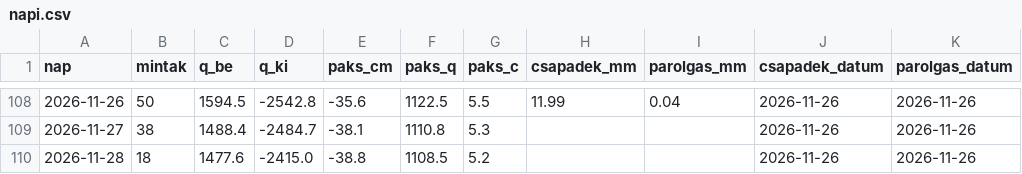
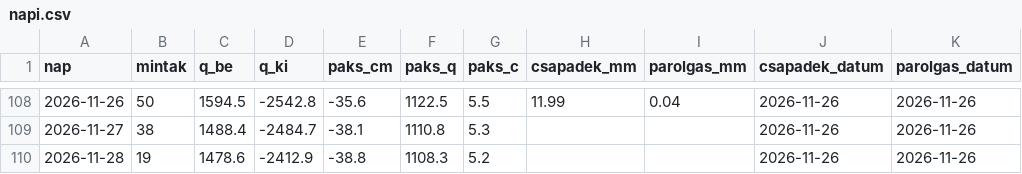
Before and after one commit to lpapp68/basin, a CSV file: archiv/napi.csv, drawn as a sheet; only a part is shown, gaps mark what is left out.

```diff
--- a/archiv/napi.csv
+++ b/archiv/napi.csv
@@ -109,2 +109,2 @@ nap,mintak,q_be,q_ki,paks_cm,paks_q,paks_c,csapadek_mm,parolgas_mm,csapadek_datu
 2026-11-27,38,1488.4,-2484.7,-38.1,1110.8,5.3,,,2026-11-26,2026-11-26
-2026-11-28,18,1477.6,-2415.0,-38.8,1108.5,5.2,,,2026-11-26,2026-11-26
+2026-11-28,19,1478.6,-2412.9,-38.8,1108.3,5.2,,,2026-11-26,2026-11-26
```
Also changed, not shown: archiv/oras.csv, 2 other files.
